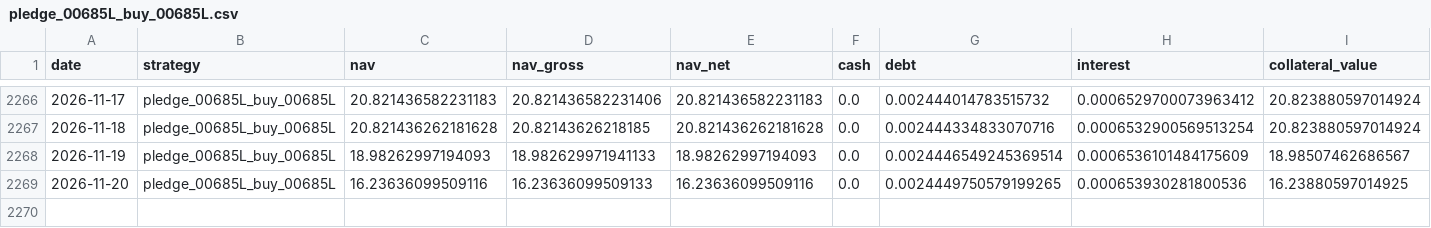
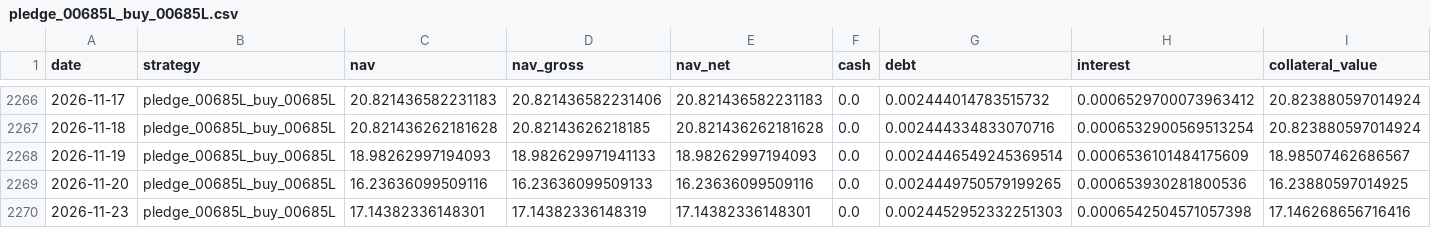
Before and after one commit to hanjhou2000716/prstk-taiwan-etf-research, a CSV file: site/data/backtests/pledge_00685L_buy_00685L.csv, drawn as a sheet; only a part is shown, gaps mark what is left out; rows hold the shown columns only; the diff names each change by its address in the sheet, - before the commit and + after, or states it on an @@ line.

```diff
--- a/site/data/backtests/pledge_00685L_buy_00685L.csv
+++ b/site/data/backtests/pledge_00685L_buy_00685L.csv
+row 2270: 2026-11-23 | pledge_00685L_buy_00685L | 17.14382336148301 | 17.14382336148319 | 17.14382336148301 | 0.0 | 0.0024452952332251303 | 0.0006542504571057398 | 17.146268656716416
```
Also changed, not shown: site/data/backtests/fixed_beta_50_cash_50_00685L.csv, site/data/backtests/pledge_006208_dynamic.csv, 15 other files.
